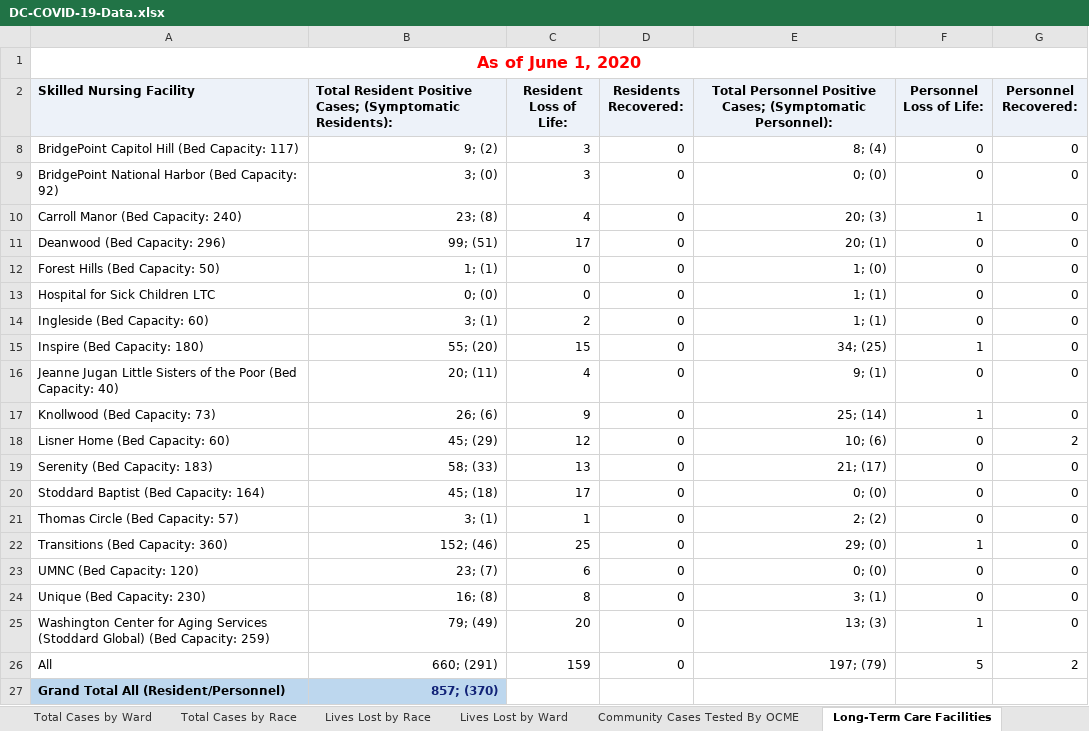
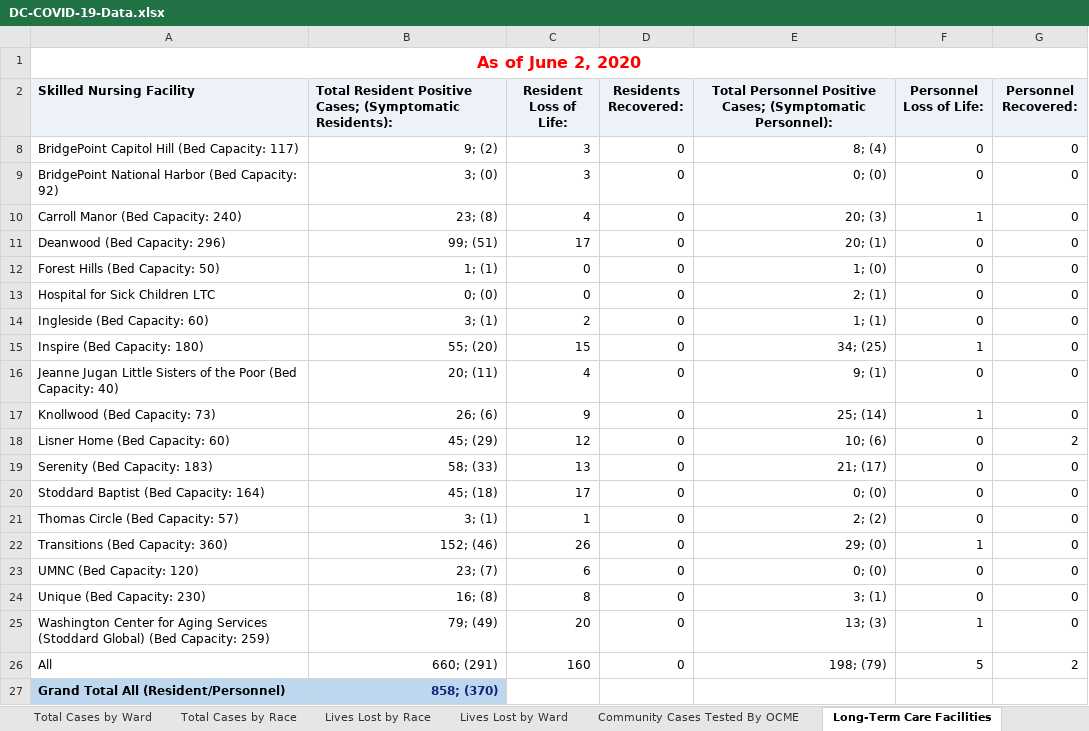
Before and after one commit to cobie8a/covid19-va-md-dc, an Excel workbook: temp/DC-COVID-19-Data.xlsx, sheet Long-Term Care Facilities, drawn as a sheet; values as stored, in another font and other column widths than the file's, no borders; charts and pictures not drawn; the diff names each change by its address in the sheet, - before the commit and + after, or states it on an @@ line.

```diff
--- a/temp/DC-COVID-19-Data.xlsx (sheet Long-Term Care Facilities)
+++ b/temp/DC-COVID-19-Data.xlsx (sheet Long-Term Care Facilities)
-A1 (Skilled Nursing Facility): As of June 1, 2020
+A1 (Skilled Nursing Facility): As of June 2, 2020
-E13: 1; (1)
+E13: 2; (1)
-C22 (Resident Loss of Life:): 25
+C22 (Resident Loss of Life:): 26
-C26 (Resident Loss of Life:): 159
+C26 (Resident Loss of Life:): 160
-E26: 197; (79)
+E26: 198; (79)
-B27: 857; (370)
+B27: 858; (370)
```
Also changed, not shown: sheet Community Cases Tested By OCME, sheet Lives Lost by Race, sheet Lives Lost by Ward, sheet Total Cases by Ward, sheet Total Cases by Race, sheet Overal Stats, covid-19.xlsx, 10 other files.
